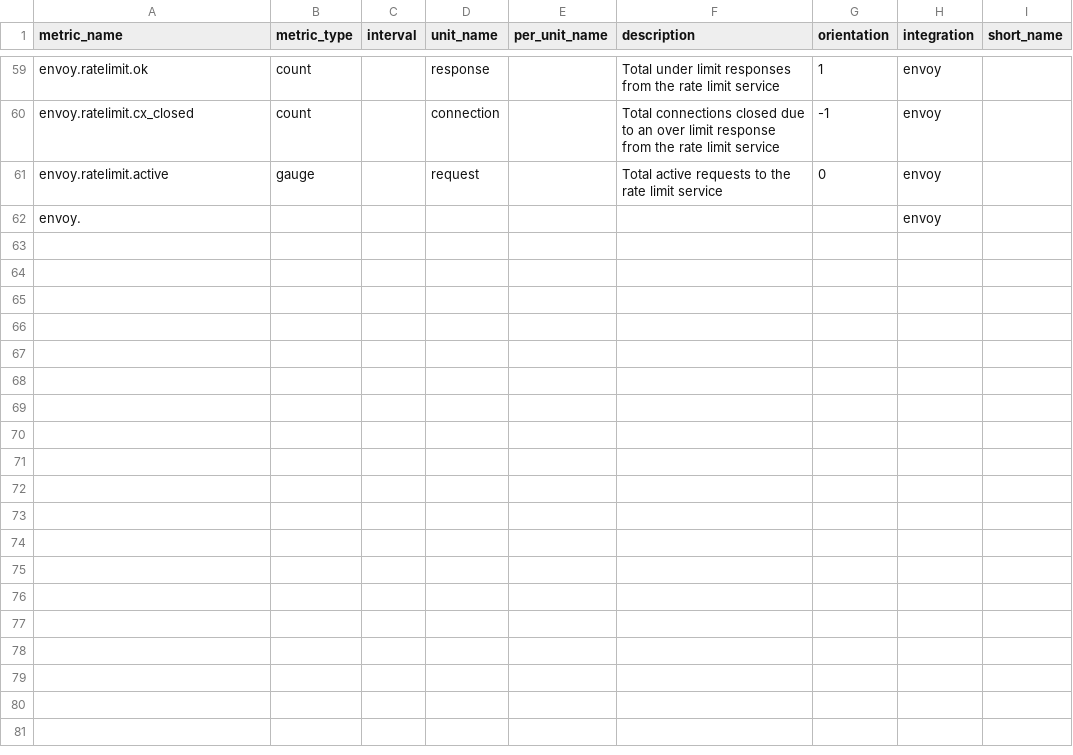
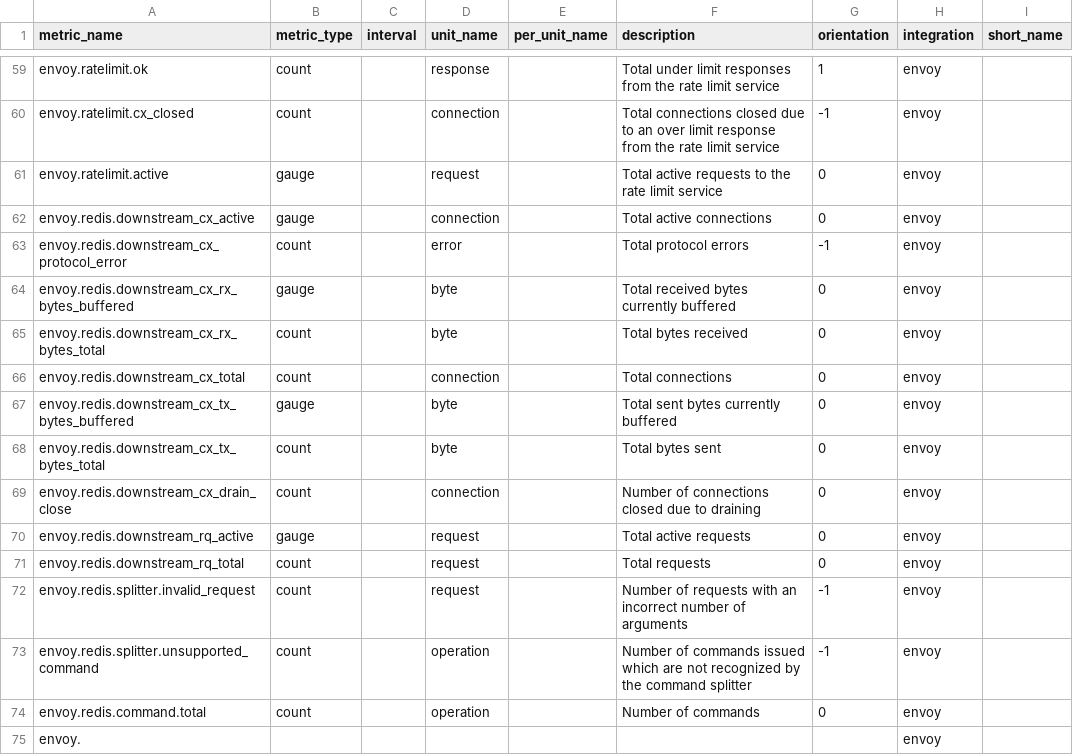
Before and after one commit to jmkgreen/integrations-core, a CSV file: envoy/metadata.csv, drawn as a sheet; only a part is shown, gaps mark what is left out.

Commit message:
add redis metrics

```diff
--- a/envoy/metadata.csv
+++ b/envoy/metadata.csv
@@ -61,2 +61,15 @@ envoy.ratelimit.cx_closed,count,,connection,,Total connections closed due to an
 envoy.ratelimit.active,gauge,,request,,Total active requests to the rate limit service,0,envoy,
+envoy.redis.downstream_cx_active,gauge,,connection,,Total active connections,0,envoy,
+envoy.redis.downstream_cx_protocol_error,count,,error,,Total protocol errors,-1,envoy,
+envoy.redis.downstream_cx_rx_bytes_buffered,gauge,,byte,,Total received bytes currently buffered,0,envoy,
+envoy.redis.downstream_cx_rx_bytes_total,count,,byte,,Total bytes received,0,envoy,
+envoy.redis.downstream_cx_total,count,,connection,,Total connections,0,envoy,
+envoy.redis.downstream_cx_tx_bytes_buffered,gauge,,byte,,Total sent bytes currently buffered,0,envoy,
+envoy.redis.downstream_cx_tx_bytes_total,count,,byte,,Total bytes sent,0,envoy,
+envoy.redis.downstream_cx_drain_close,count,,connection,,Number of connections closed due to draining,0,envoy,
+envoy.redis.downstream_rq_active,gauge,,request,,Total active requests,0,envoy,
+envoy.redis.downstream_rq_total,count,,request,,Total requests,0,envoy,
+envoy.redis.splitter.invalid_request,count,,request,,Number of requests with an incorrect number of arguments,-1,envoy,
+envoy.redis.splitter.unsupported_command,count,,operation,,Number of commands issued which are not recognized by the command splitter,-1,envoy,
+envoy.redis.command.total,count,,operation,,Number of commands,0,envoy,
 envoy.,,,,,,,envoy,
```
Also changed, not shown: 1 other file.
